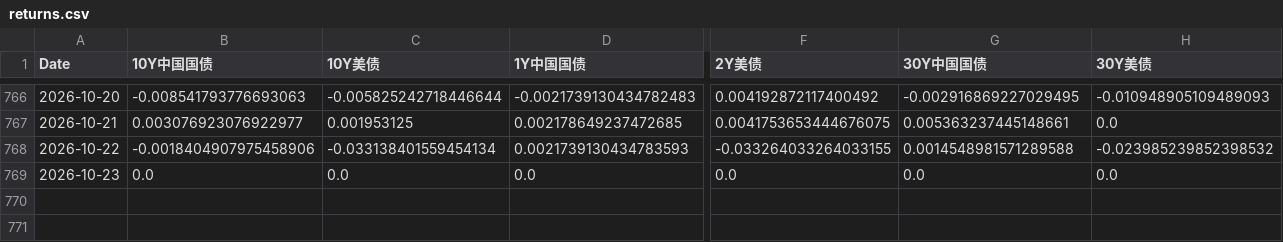
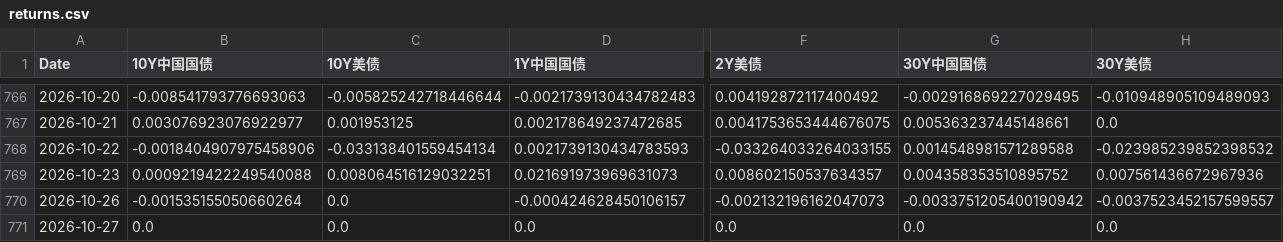
Before and after one commit to yunyunzhongpku/MacroAssetTracker-public, a CSV file: data/returns.csv, drawn as a sheet; only a part is shown, gaps mark what is left out; rows hold the shown columns only; the diff names each change by its address in the sheet, - before the commit and + after, or states it on an @@ line.

Commit message:
data: refresh market data through 2026-10-27

```diff
--- a/data/returns.csv
+++ b/data/returns.csv
-B769 (10Y中国国债): 0.0
+B769 (10Y中国国债): 0.0009219422249540088
-C769 (10Y美债): 0.0
+C769 (10Y美债): 0.008064516129032251
-D769 (1Y中国国债): 0.0
+D769 (1Y中国国债): 0.021691973969631073
-F769 (2Y美债): 0.0
+F769 (2Y美债): 0.008602150537634357
-G769 (30Y中国国债): 0.0
+G769 (30Y中国国债): 0.004358353510895752
-H769 (30Y美债): 0.0
+H769 (30Y美债): 0.007561436672967936
+row 770: 2026-10-26 | -0.001535155050660264 | 0.0 | -0.000424628450106157 | -0.002132196162047073 | -0.0033751205400190942 | -0.0037523452157599557
+row 771: 2026-10-27 | 0.0 | 0.0 | 0.0 | 0.0 | 0.0 | 0.0
```
Also changed, not shown: data/prices.csv.
